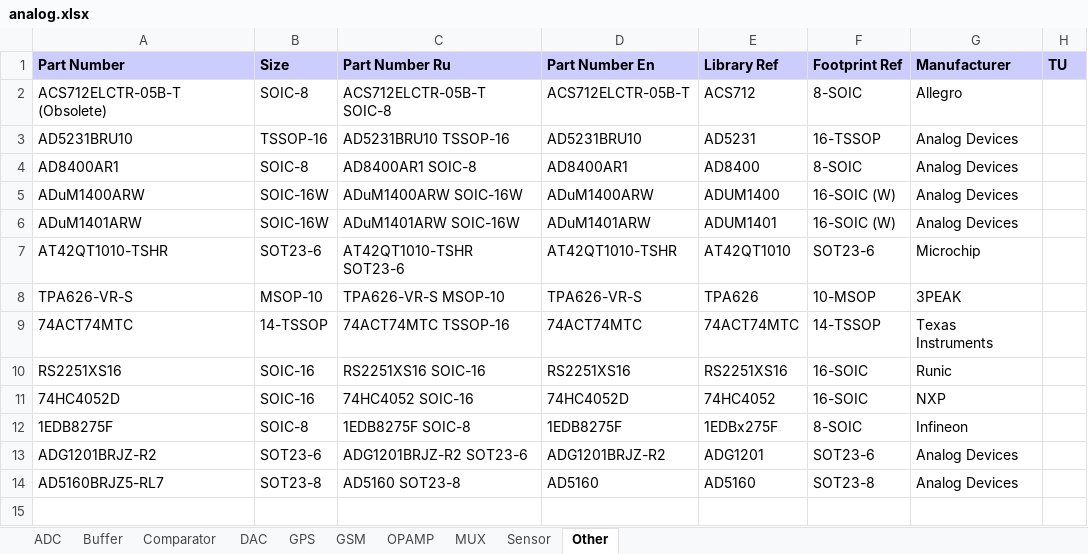
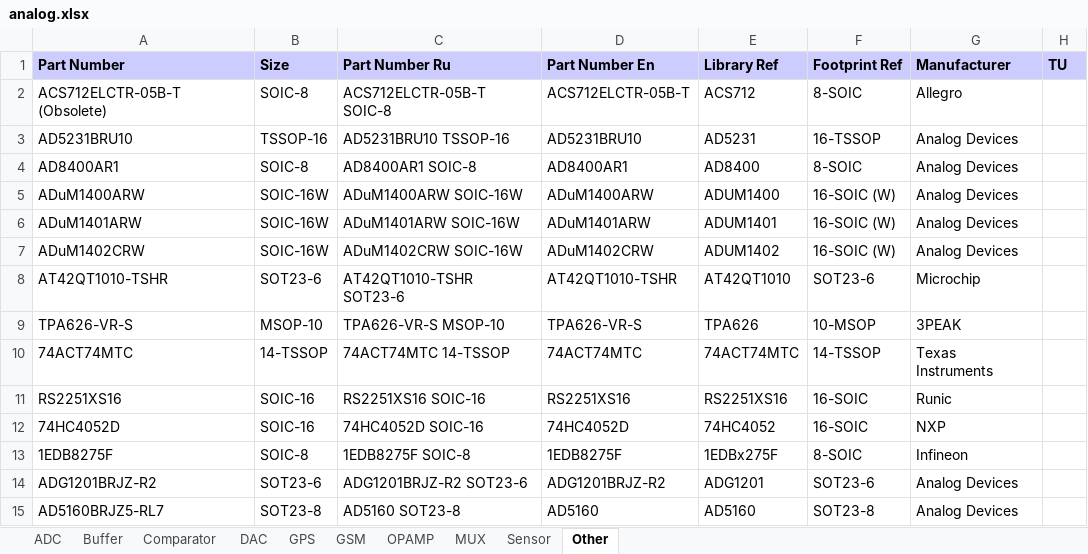
Before and after one commit to garou-g/elem_altium_db2, an Excel workbook: library/analog.xlsx, sheet Other, drawn as a sheet; values as stored, in another font and other column widths than the file's, no borders; addresses are those after the commit; the diff names each change by its address in the sheet, - before the commit and + after, or states it on an @@ line.

```diff
--- a/library/analog.xlsx (sheet Other)
+++ b/library/analog.xlsx (sheet Other)
+row 7: ADuM1402CRW | SOIC-16W | ADuM1402CRW SOIC-16W | ADuM1402CRW | ADUM1402 | 16-SOIC (W) | Analog Devices
-C10 (Part Number Ru): 74ACT74MTC TSSOP-16
+C10 (Part Number Ru): 74ACT74MTC 14-TSSOP
-C12 (Part Number Ru): 74HC4052 SOIC-16
+C12 (Part Number Ru): 74HC4052D SOIC-16
```
Also changed, not shown: sheet ADC, sheet Buffer, formulas that keep their value, library/diode.xlsx, 4 other files.
